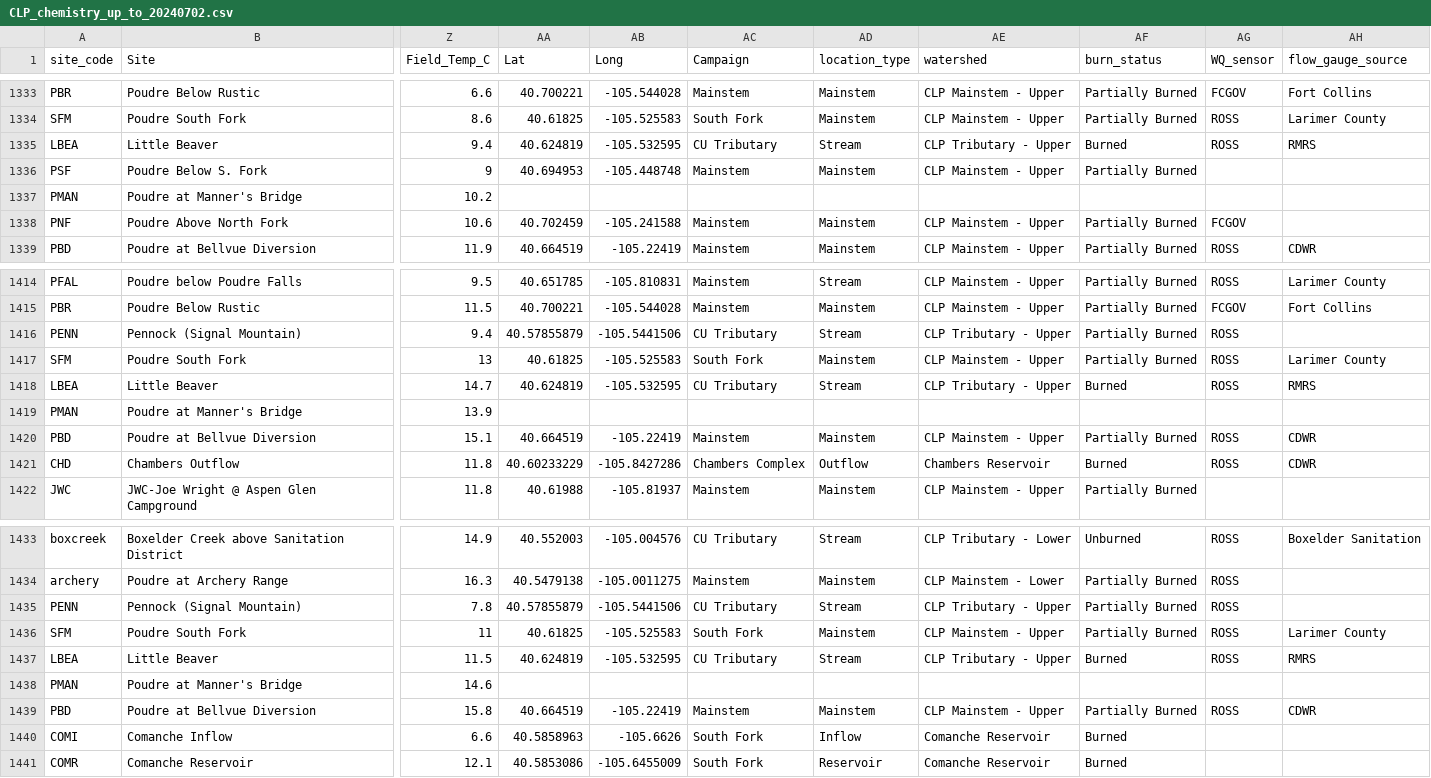
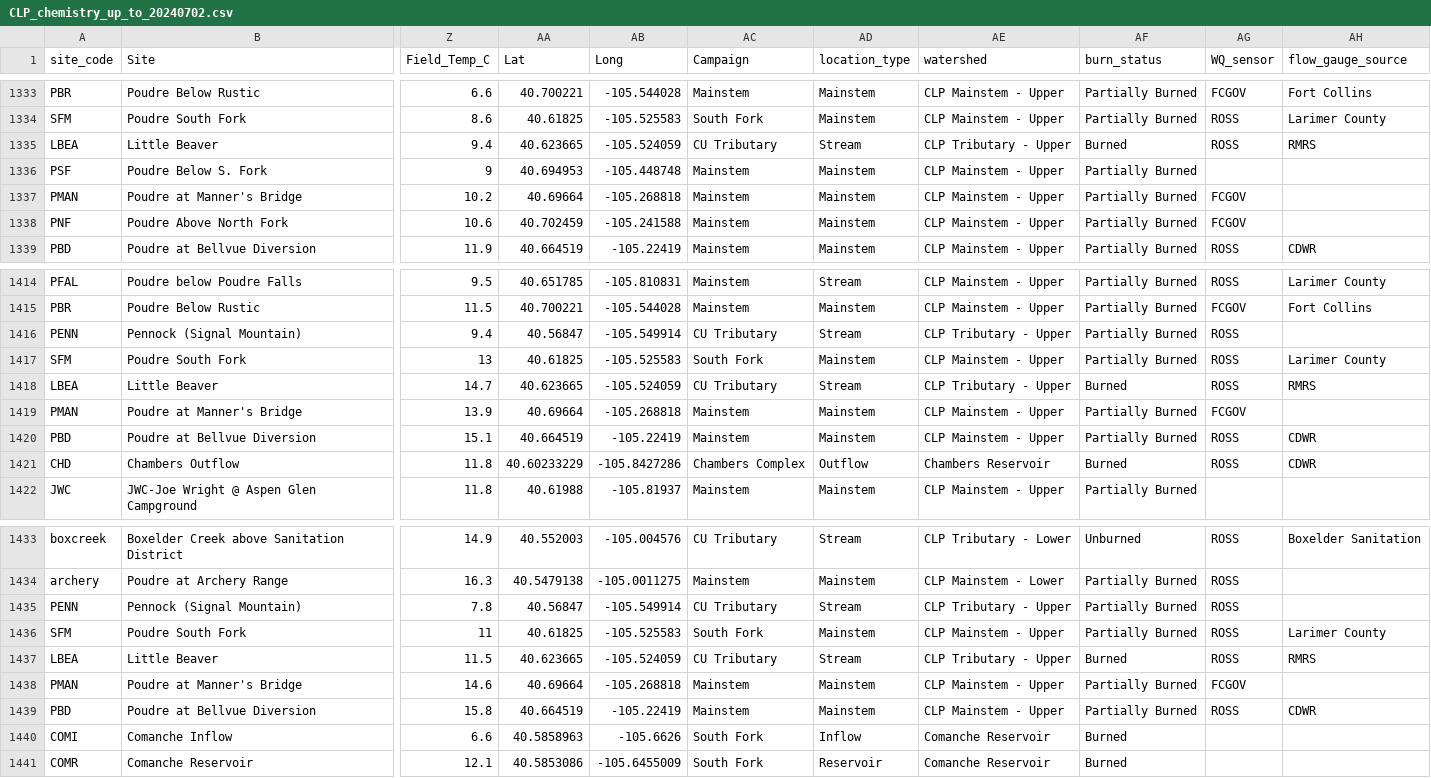
Before and after one commit to SamStruthers/CLP_waterchem_data, a CSV file: data/cleaned/CLP_chemistry_up_to_20240702.csv, drawn as a sheet; only a part is shown, gaps mark what is left out; the diff covers the shown part only; the diff names each change by its address in the sheet, - before the commit and + after, or states it on an @@ line.

Commit message:
Correcting location metadata for LBEA, PENN, PMAN

```diff
--- a/data/cleaned/CLP_chemistry_up_to_20240702.csv
+++ b/data/cleaned/CLP_chemistry_up_to_20240702.csv
-AA1335 (Lat): 40.624819
+AA1335 (Lat): 40.623665
-AB1335 (Long): -105.532595
+AB1335 (Long): -105.524059
-AA1337 (Lat): (empty)
+AA1337 (Lat): 40.69664
-AB1337 (Long): (empty)
+AB1337 (Long): -105.268818
-AC1337 (Campaign): (empty)
+AC1337 (Campaign): Mainstem
-AD1337 (location_type): (empty)
+AD1337 (location_type): Mainstem
-AE1337 (watershed): (empty)
+AE1337 (watershed): CLP Mainstem - Upper
-AF1337 (burn_status): (empty)
+AF1337 (burn_status): Partially Burned
-AG1337 (WQ_sensor): (empty)
+AG1337 (WQ_sensor): FCGOV
-AA1416 (Lat): 40.57855879
+AA1416 (Lat): 40.56847
-AB1416 (Long): -105.5441506
+AB1416 (Long): -105.549914
-AA1418 (Lat): 40.624819
+AA1418 (Lat): 40.623665
-AB1418 (Long): -105.532595
+AB1418 (Long): -105.524059
-AA1419 (Lat): (empty)
+AA1419 (Lat): 40.69664
-AB1419 (Long): (empty)
+AB1419 (Long): -105.268818
-AC1419 (Campaign): (empty)
+AC1419 (Campaign): Mainstem
-AD1419 (location_type): (empty)
+AD1419 (location_type): Mainstem
-AE1419 (watershed): (empty)
+AE1419 (watershed): CLP Mainstem - Upper
-AF1419 (burn_status): (empty)
+AF1419 (burn_status): Partially Burned
-AG1419 (WQ_sensor): (empty)
+AG1419 (WQ_sensor): FCGOV
-AA1435 (Lat): 40.57855879
+AA1435 (Lat): 40.56847
-AB1435 (Long): -105.5441506
+AB1435 (Long): -105.549914
-AA1437 (Lat): 40.624819
+AA1437 (Lat): 40.623665
-AB1437 (Long): -105.532595
+AB1437 (Long): -105.524059
-AA1438 (Lat): (empty)
+AA1438 (Lat): 40.69664
-AB1438 (Long): (empty)
+AB1438 (Long): -105.268818
-AC1438 (Campaign): (empty)
+AC1438 (Campaign): Mainstem
-AD1438 (location_type): (empty)
+AD1438 (location_type): Mainstem
-AE1438 (watershed): (empty)
+AE1438 (watershed): CLP Mainstem - Upper
-AF1438 (burn_status): (empty)
+AF1438 (burn_status): Partially Burned
-AG1438 (WQ_sensor): (empty)
+AG1438 (WQ_sensor): FCGOV
```
Also changed, not shown: 108 edited cells elsewhere in this file, data/metadata/location_metadata.csv, 1 other file.
